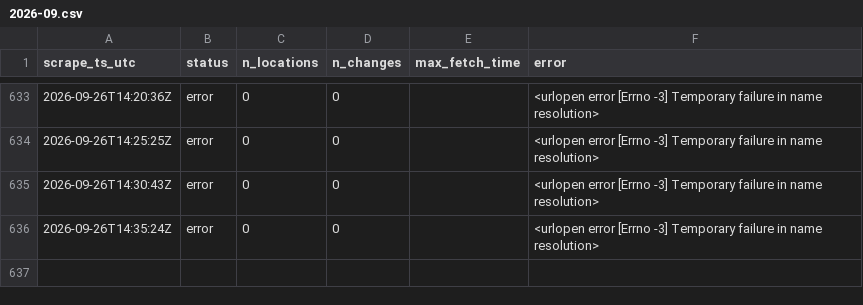
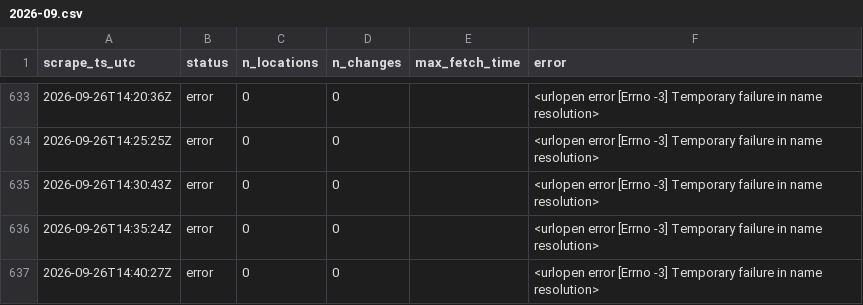
Before and after one commit to HugoTirion/scraper, a CSV file: scrapes/2026-09.csv, drawn as a sheet; only a part is shown, gaps mark what is left out; the diff names each change by its address in the sheet, - before the commit and + after, or states it on an @@ line.

```diff
--- a/scrapes/2026-09.csv
+++ b/scrapes/2026-09.csv
+row 637: 2026-09-26T14:40:27Z | error | 0 | 0 |  | <urlopen error [Errno -3] Temporary failure in name resolution>
```
